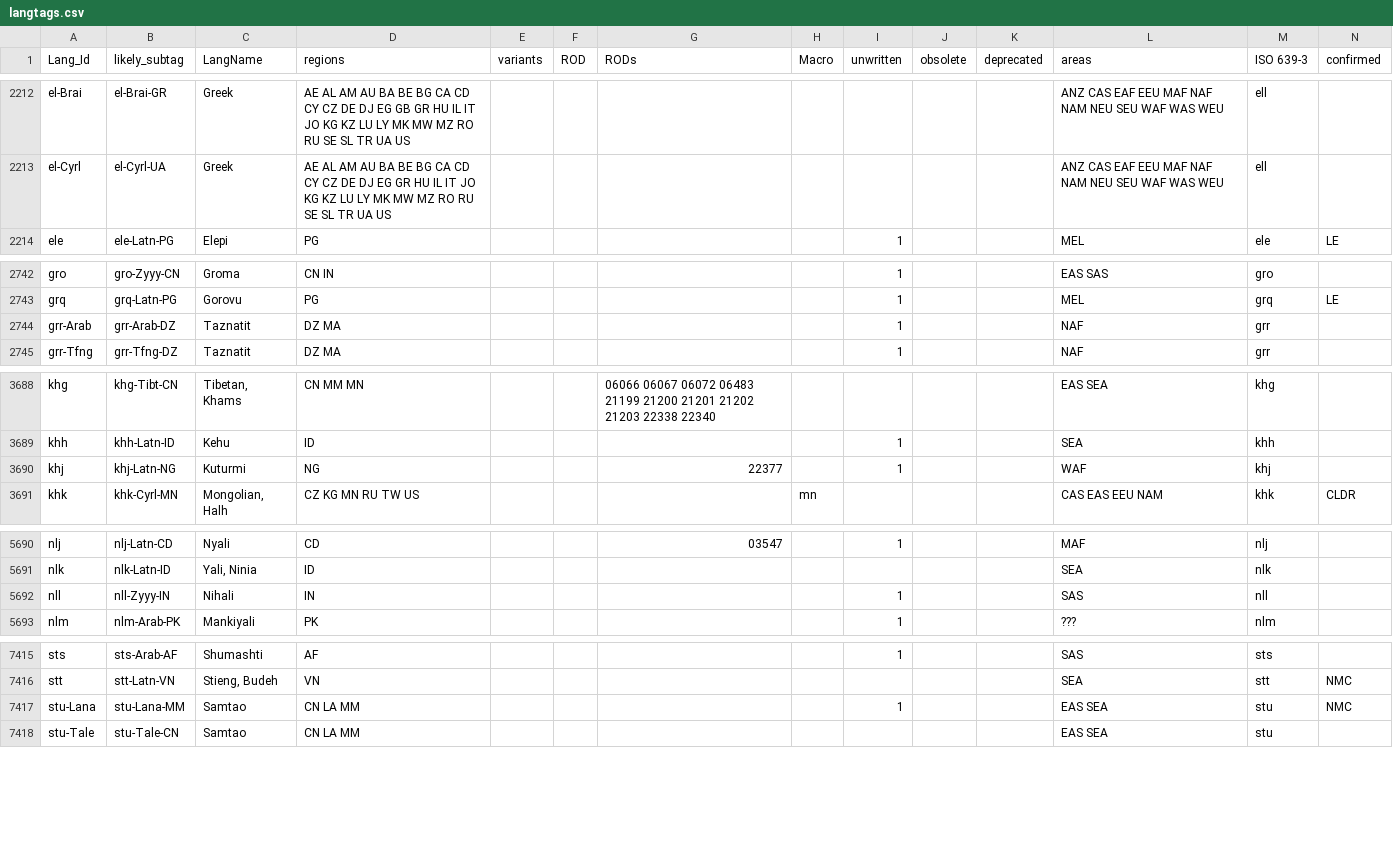
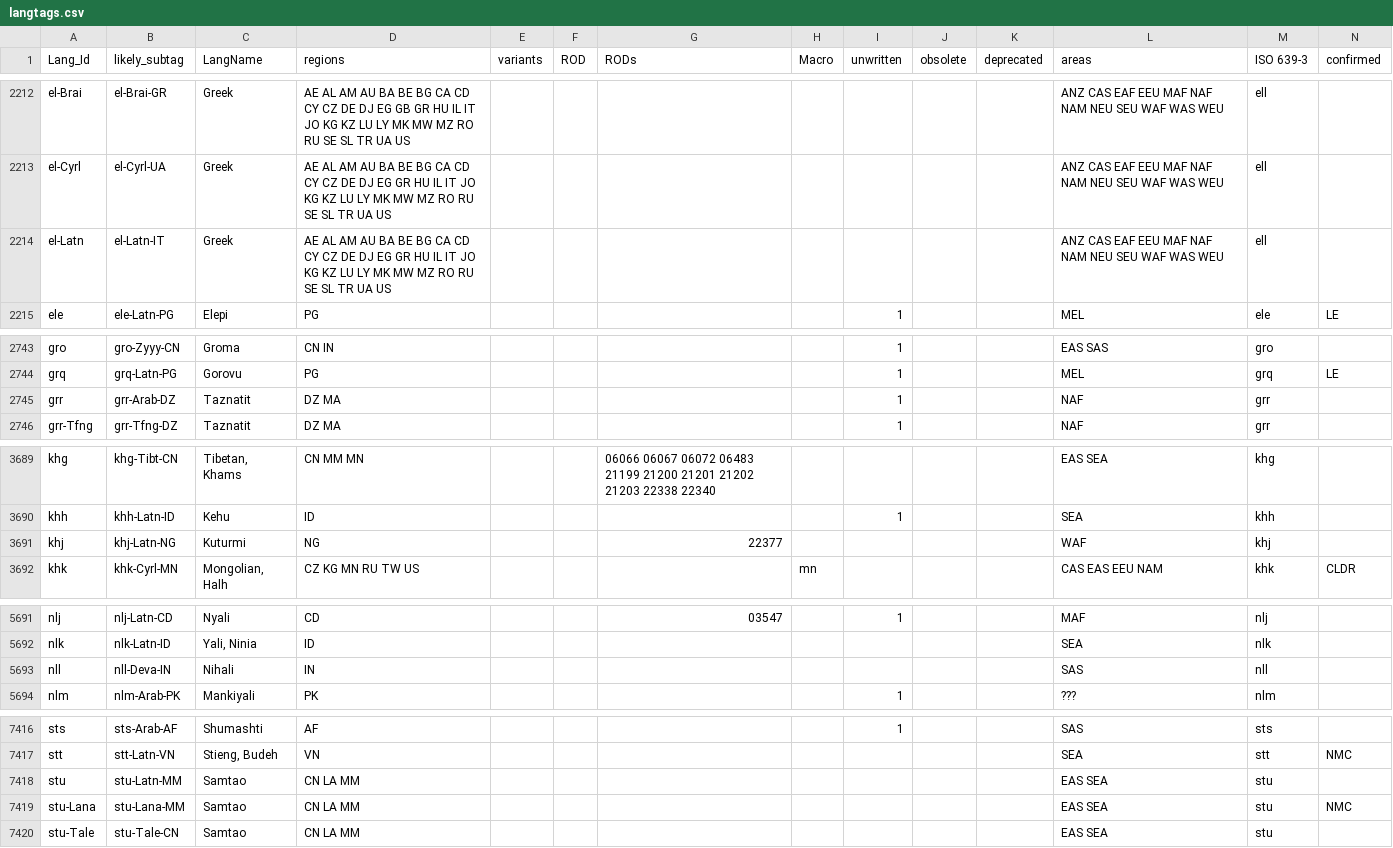
Before and after one commit to silnrsi/langtags, a CSV file: source/langtags.csv, drawn as a sheet; only a part is shown, gaps mark what is left out; addresses are those after the commit; rows hold the shown columns only; the diff covers the shown part only; the diff names each change by its address in the sheet, - before the commit and + after, or states it on an @@ line.

Commit message:
Updates to el, grr, khj, myo, nll, stu, and zbu

```diff
--- a/source/langtags.csv
+++ b/source/langtags.csv
+row 2214: el-Latn | el-Latn-IT | Greek | AE AL AM AU BA BE BG CA CD CY CZ DE DJ EG GR HU IL IT JO KG KZ LU LY MK MW MZ RO RU SE SL TR UA US |  |  |  |  |  |  |  | ANZ CAS EAF EEU MAF NAF NAM NEU SEU WAF WAS WEU | ell
-A2745 (Lang_Id): grr-Arab
+A2745 (Lang_Id): grr
-I3691 (unwritten): 1
+I3691 (unwritten): (empty)
-B5693 (likely_subtag): nll-Zyyy-IN
+B5693 (likely_subtag): nll-Deva-IN
-I5693 (unwritten): 1
+I5693 (unwritten): (empty)
+row 7418: stu | stu-Latn-MM | Samtao | CN LA MM |  |  |  |  |  |  |  | EAS SEA | stu
-I7419 (unwritten): 1
+I7419 (unwritten): (empty)
```
Also changed, not shown: 2 edited cells elsewhere in this file.
